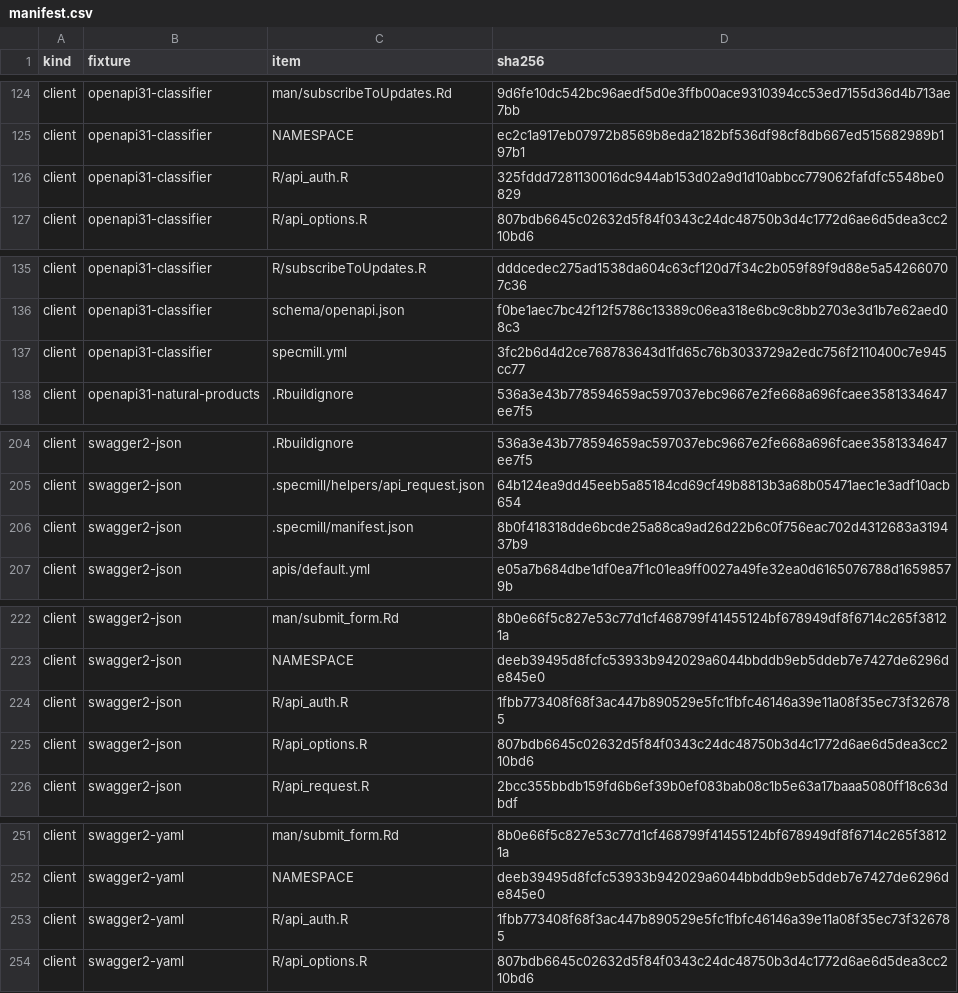
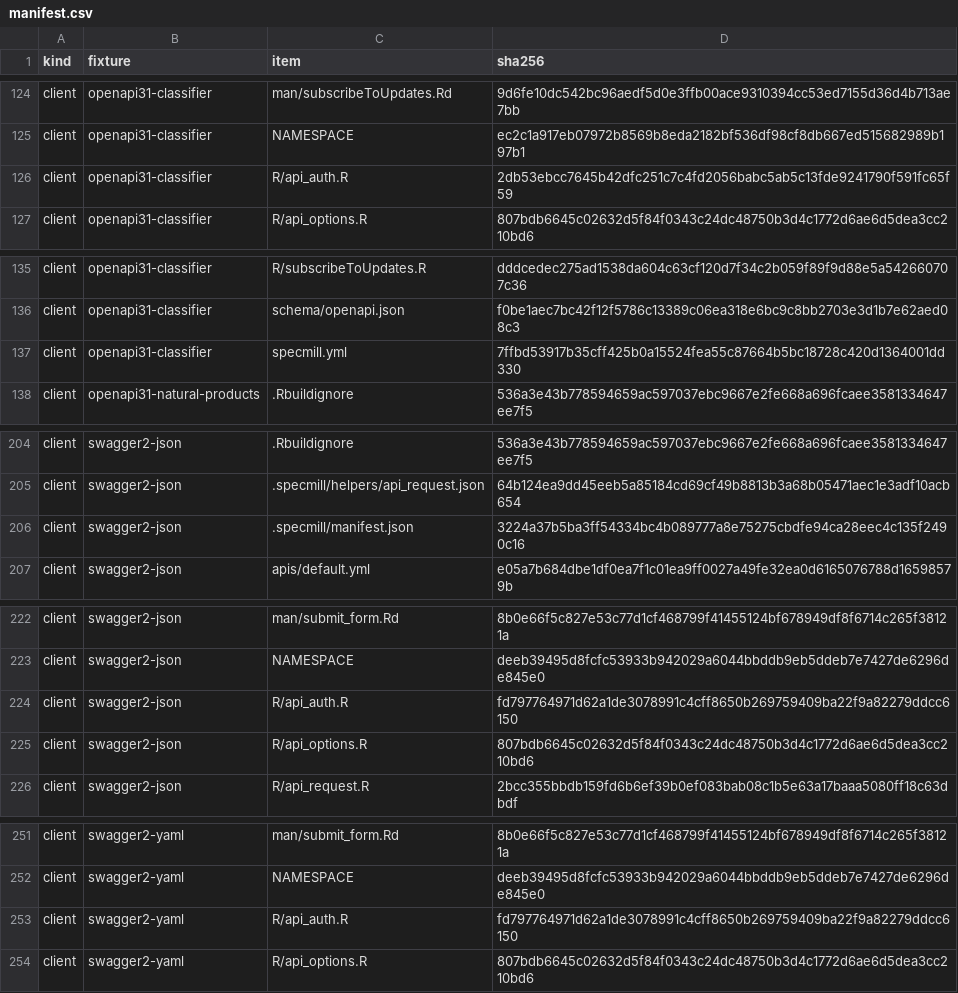
Before and after one commit to seanthimons/specmill, a CSV file: dev/audits/ir-golden/manifest.csv, drawn as a sheet; only a part is shown, gaps mark what is left out; the diff covers the shown part only.

```diff
--- a/dev/audits/ir-golden/manifest.csv
+++ b/dev/audits/ir-golden/manifest.csv
@@ -125,3 +125,3 @@
 "client","openapi31-classifier","NAMESPACE","ec2c1a917eb07972b8569b8eda2182bf536df98cf8db667ed515682989b197b1"
-"client","openapi31-classifier","R/api_auth.R","325fddd7281130016dc944ab153d02a9d1d10abbcc779062fafdfc5548be0829"
+"client","openapi31-classifier","R/api_auth.R","2db53ebcc7645b42dfc251c7c4fd2056babc5ab5c13fde9241790f591fc65f59"
 "client","openapi31-classifier","R/api_options.R","807bdb6645c02632d5f84f0343c24dc48750b3d4c1772d6ae6d5dea3cc210bd6"
@@ -136,3 +136,3 @@
 "client","openapi31-classifier","schema/openapi.json","f0be1aec7bc42f12f5786c13389c06ea318e6bc9c8bb2703e3d1b7e62aed08c3"
-"client","openapi31-classifier","specmill.yml","3fc2b6d4d2ce768783643d1fd65c76b3033729a2edc756f2110400c7e945cc77"
+"client","openapi31-classifier","specmill.yml","7ffbd53917b35cff425b0a15524fea55c87664b5bc18728c420d1364001dd330"
 "client","openapi31-natural-products",".Rbuildignore","536a3e43b778594659ac597037ebc9667e2fe668a696fcaee3581334647ee7f5"
@@ -205,3 +205,3 @@
 "client","swagger2-json",".specmill/helpers/api_request.json","64b124ea9dd45eeb5a85184cd69cf49b8813b3a68b05471aec1e3adf10acb654"
-"client","swagger2-json",".specmill/manifest.json","8b0f418318dde6bcde25a88ca9ad26d22b6c0f756eac702d4312683a319437b9"
+"client","swagger2-json",".specmill/manifest.json","3224a37b5ba3ff54334bc4b089777a8e75275cbdfe94ca28eec4c135f2490c16"
 "client","swagger2-json","apis/default.yml","e05a7b684dbe1df0ea7f1c01ea9ff0027a49fe32ea0d6165076788d16598579b"
@@ -223,3 +223,3 @@
 "client","swagger2-json","NAMESPACE","deeb39495d8fcfc53933b942029a6044bbddb9eb5ddeb7e7427de6296de845e0"
-"client","swagger2-json","R/api_auth.R","1fbb773408f68f3ac447b890529e5fc1fbfc46146a39e11a08f35ec73f326785"
+"client","swagger2-json","R/api_auth.R","fd797764971d62a1de3078991c4cff8650b269759409ba22f9a82279ddcc6150"
 "client","swagger2-json","R/api_options.R","807bdb6645c02632d5f84f0343c24dc48750b3d4c1772d6ae6d5dea3cc210bd6"
@@ -252,3 +252,3 @@
 "client","swagger2-yaml","NAMESPACE","deeb39495d8fcfc53933b942029a6044bbddb9eb5ddeb7e7427de6296de845e0"
-"client","swagger2-yaml","R/api_auth.R","1fbb773408f68f3ac447b890529e5fc1fbfc46146a39e11a08f35ec73f326785"
+"client","swagger2-yaml","R/api_auth.R","fd797764971d62a1de3078991c4cff8650b269759409ba22f9a82279ddcc6150"
 "client","swagger2-yaml","R/api_options.R","807bdb6645c02632d5f84f0343c24dc48750b3d4c1772d6ae6d5dea3cc210bd6"
```
Also changed, not shown: 7 edited cells elsewhere in this file, 2 other files.
